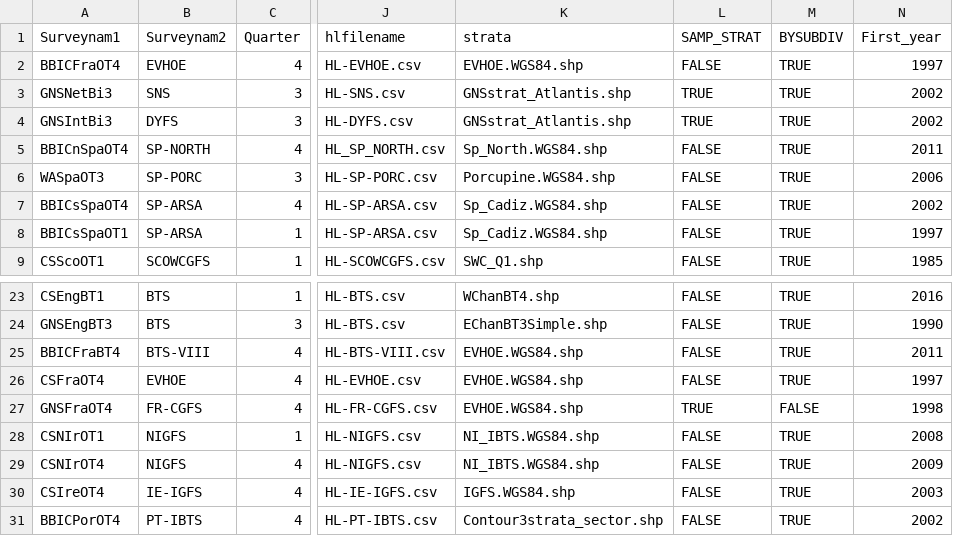
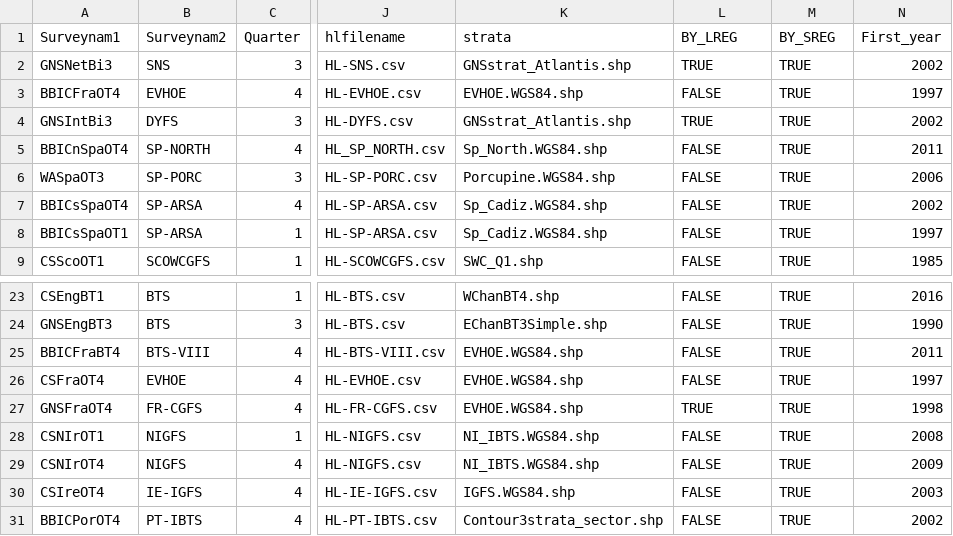
Before and after one commit to JoeRibeiro/R, a CSV file: survey_Q_C_S_combinations.csv, drawn as a sheet; only a part is shown, gaps mark what is left out; the diff names each change by its address in the sheet, - before the commit and + after, or states it on an @@ line.

```diff
--- a/survey_Q_C_S_combinations.csv
+++ b/survey_Q_C_S_combinations.csv
-L1: SAMP_STRAT
+L1: BY_LREG
-M1: BYSUBDIV
+M1: BY_SREG
@@ row 3 moved to row 2: GNSNetBi3 @@
-M27 (BY_SREG): FALSE
+M27 (BY_SREG): TRUE
```
Also changed, not shown: 8 other files.
